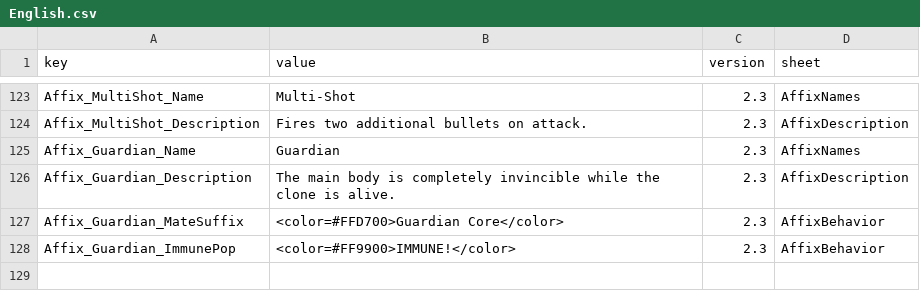
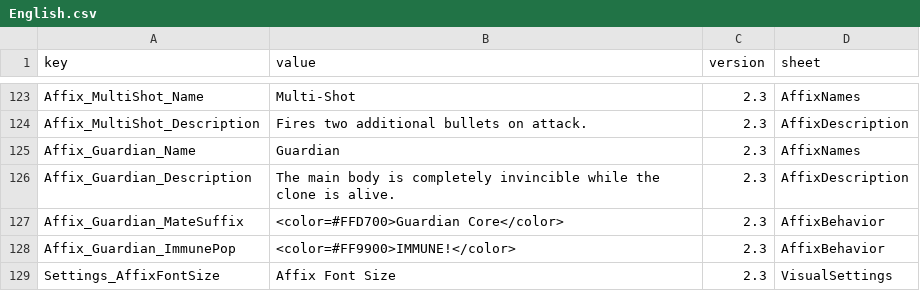
Before and after one commit to LOVEIII486/EliteEnemies, a CSV file: Localization/English.csv, drawn as a sheet; only a part is shown, gaps mark what is left out.

```diff
--- a/Localization/English.csv
+++ b/Localization/English.csv
@@ -128 +128,2 @@ Affix_Guardian_MateSuffix,<color=#FFD700>Guardian Core</color>,2.3,AffixBehavior
 Affix_Guardian_ImmunePop,<color=#FF9900>IMMUNE!</color>,2.3,AffixBehavior
+Settings_AffixFontSize,Affix Font Size,2.3,VisualSettings
```
Also changed, not shown: Localization/ChineseSimplified.csv, Localization/ChineseTraditional.csv, 4 other files.
